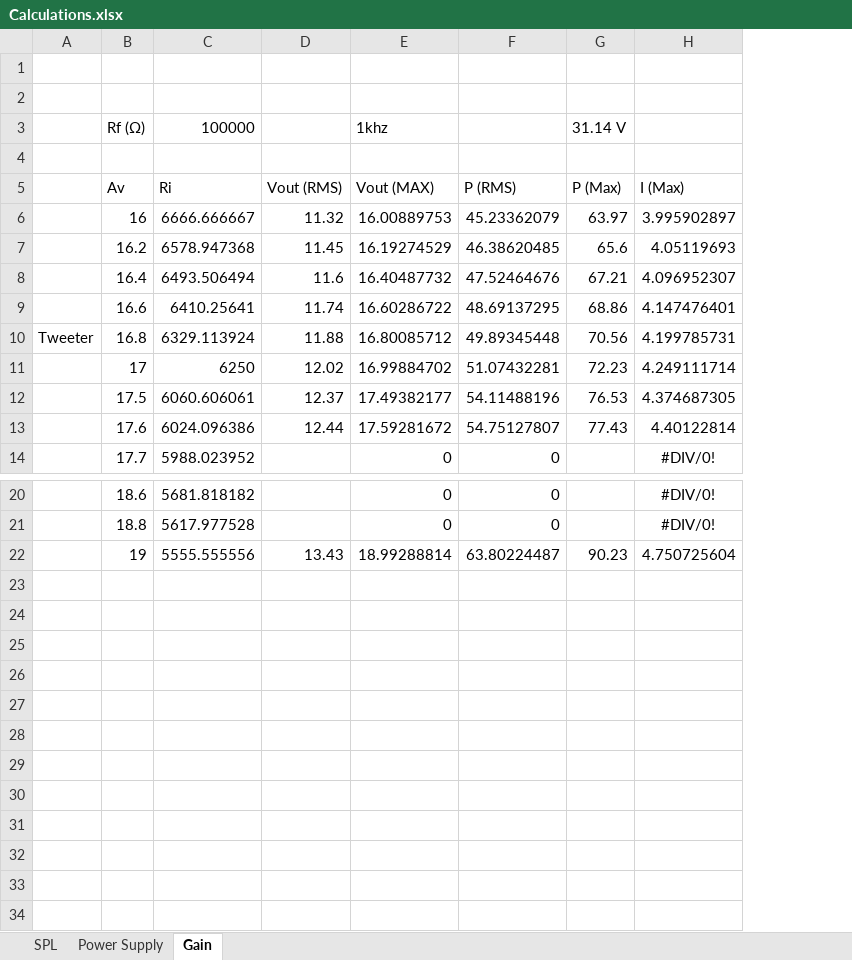
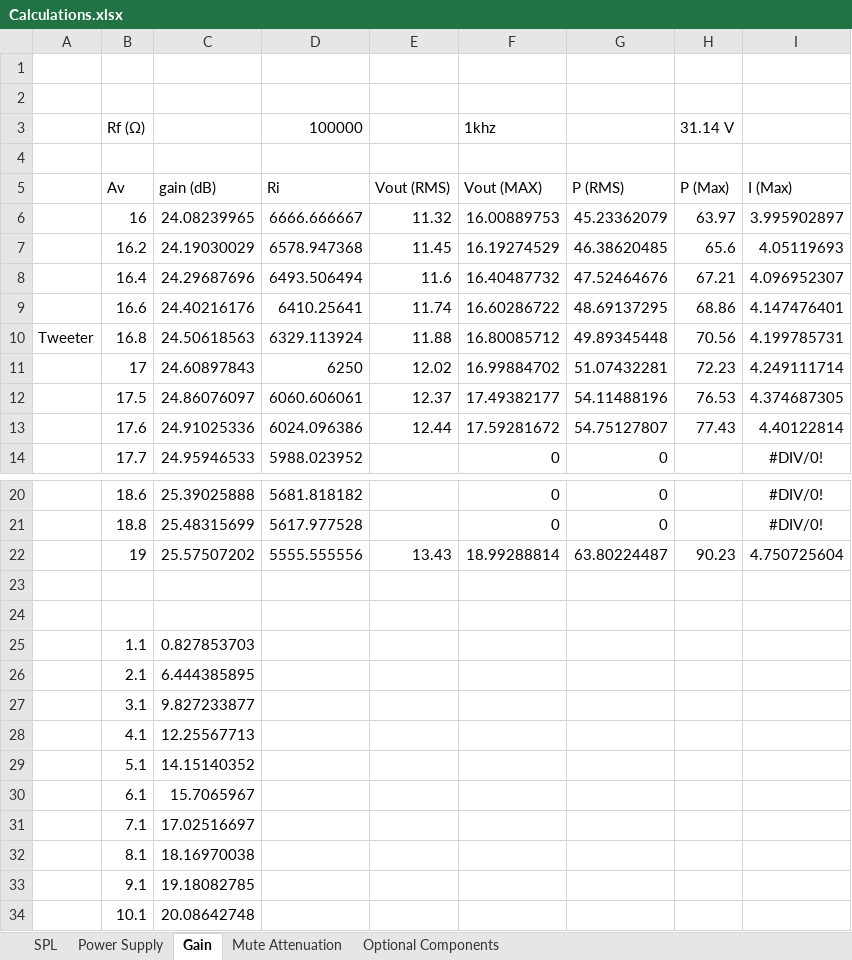
Before and after one commit to eren-rudy/audio-power-amplifier, an Excel workbook: Calculations.xlsx, sheet Gain, drawn as a sheet; only a part is shown, gaps mark what is left out; values as stored, in another font and other column widths than the file's, no borders; the diff names each change by its address in the sheet, - before the commit and + after, or states it on an @@ line.

Commit message:
Added simulation and calculations for low pass filter

```diff
--- a/Calculations.xlsx (sheet Gain)
+++ b/Calculations.xlsx (sheet Gain)
+sheet tab: Mute Attenuation
+sheet tab: Optional Components
+column C (gain (dB)), rows 6-14: 24.08239965 | 24.19030029 | 24.29687696 | 24.40216176 | 24.50618563 | 24.60897843 | 24.86076097 | 24.91025336 | 24.95946533; rows 20-22: 25.39025888 | 25.48315699 | 25.57507202
+row 23: (empty)
+row 24: (empty)
+row 25:  | 1.1 | 0.827853703
+row 26:  | 2.1 | 6.444385895
+row 27:  | 3.1 | 9.827233877
+row 28:  | 4.1 | 12.25567713
+row 29:  | 5.1 | 14.15140352
+row 30:  | 6.1 | 15.7065967
+row 31:  | 7.1 | 17.02516697
+row 32:  | 8.1 | 18.16970038
+row 33:  | 9.1 | 19.18082785
+row 34:  | 10.1 | 20.08642748
```
Also changed, not shown: formulas that keep their value, charts or pictures, 6 other files.
